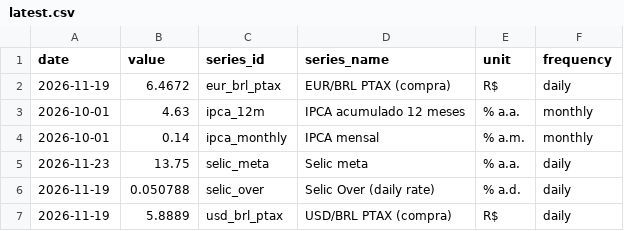
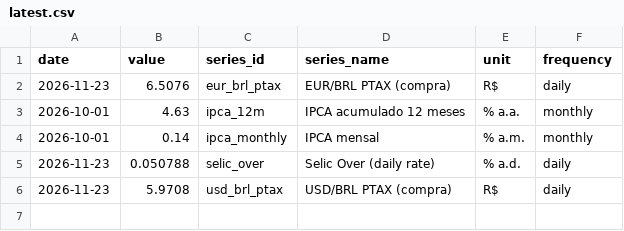
Before and after one commit to vinimabreu/bcb-data-pipeline, a CSV file: data/latest.csv, drawn as a sheet.

```diff
--- a/data/latest.csv
+++ b/data/latest.csv
@@ -1,7 +1,6 @@
 date,value,series_id,series_name,unit,frequency
-2026-11-19,6.4672,eur_brl_ptax,EUR/BRL PTAX (compra),R$,daily
+2026-11-23,6.5076,eur_brl_ptax,EUR/BRL PTAX (compra),R$,daily
 2026-10-01,4.63,ipca_12m,IPCA acumulado 12 meses,% a.a.,monthly
 2026-10-01,0.14,ipca_monthly,IPCA mensal,% a.m.,monthly
-2026-11-23,13.75,selic_meta,Selic meta,% a.a.,daily
-2026-11-19,0.050788,selic_over,Selic Over (daily rate),% a.d.,daily
-2026-11-19,5.8889,usd_brl_ptax,USD/BRL PTAX (compra),R$,daily
+2026-11-23,0.050788,selic_over,Selic Over (daily rate),% a.d.,daily
+2026-11-23,5.9708,usd_brl_ptax,USD/BRL PTAX (compra),R$,daily
```
Also changed, not shown: 1 other file.
